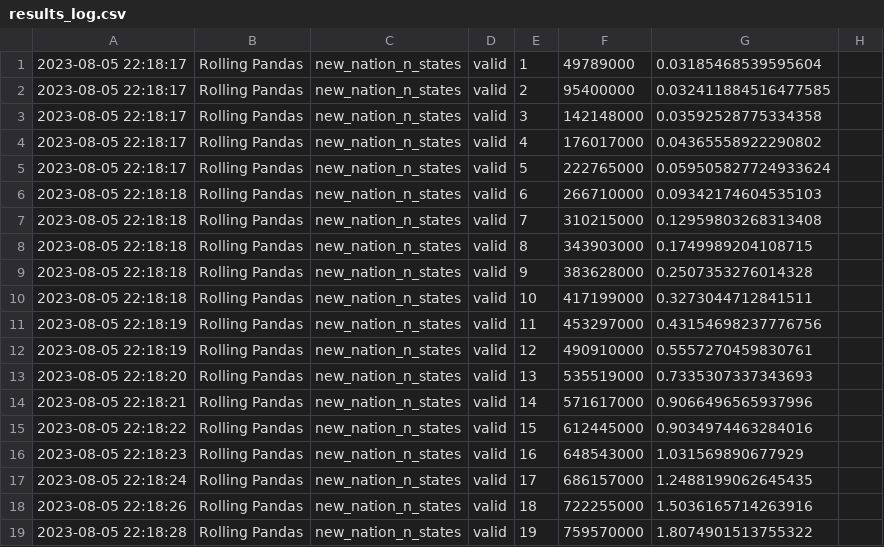
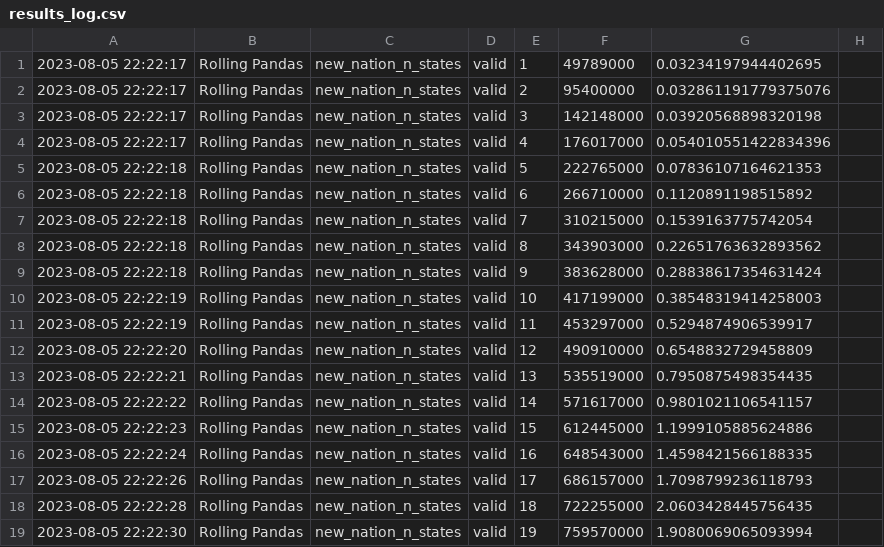
Before and after one commit to RandomGuyOg/PythonCodingChallenge, a CSV file: results_log.csv, drawn as a sheet; only a part is shown; the diff covers the shown part only.

Commit message:
Automated evaluation results.

```diff
--- a/results_log.csv
+++ b/results_log.csv
@@ -1,19 +1,19 @@
-2023-08-05 22:18:17,Rolling Pandas,new_nation_n_states,valid,1,49789000,0.03185468539595604
-2023-08-05 22:18:17,Rolling Pandas,new_nation_n_states,valid,2,95400000,0.032411884516477585
-2023-08-05 22:18:17,Rolling Pandas,new_nation_n_states,valid,3,142148000,0.03592528775334358
-2023-08-05 22:18:17,Rolling Pandas,new_nation_n_states,valid,4,176017000,0.04365558922290802
-2023-08-05 22:18:17,Rolling Pandas,new_nation_n_states,valid,5,222765000,0.059505827724933624
-2023-08-05 22:18:18,Rolling Pandas,new_nation_n_states,valid,6,266710000,0.09342174604535103
-2023-08-05 22:18:18,Rolling Pandas,new_nation_n_states,valid,7,310215000,0.12959803268313408
-2023-08-05 22:18:18,Rolling Pandas,new_nation_n_states,valid,8,343903000,0.1749989204108715
-2023-08-05 22:18:18,Rolling Pandas,new_nation_n_states,valid,9,383628000,0.2507353276014328
-2023-08-05 22:18:18,Rolling Pandas,new_nation_n_states,valid,10,417199000,0.3273044712841511
-2023-08-05 22:18:19,Rolling Pandas,new_nation_n_states,valid,11,453297000,0.43154698237776756
-2023-08-05 22:18:19,Rolling Pandas,new_nation_n_states,valid,12,490910000,0.5557270459830761
-2023-08-05 22:18:20,Rolling Pandas,new_nation_n_states,valid,13,535519000,0.7335307337343693
-2023-08-05 22:18:21,Rolling Pandas,new_nation_n_states,valid,14,571617000,0.9066496565937996
-2023-08-05 22:18:22,Rolling Pandas,new_nation_n_states,valid,15,612445000,0.9034974463284016
-2023-08-05 22:18:23,Rolling Pandas,new_nation_n_states,valid,16,648543000,1.031569890677929
-2023-08-05 22:18:24,Rolling Pandas,new_nation_n_states,valid,17,686157000,1.2488199062645435
-2023-08-05 22:18:26,Rolling Pandas,new_nation_n_states,valid,18,722255000,1.5036165714263916
-2023-08-05 22:18:28,Rolling Pandas,new_nation_n_states,valid,19,759570000,1.8074901513755322
+2023-08-05 22:22:17,Rolling Pandas,new_nation_n_states,valid,1,49789000,0.03234197944402695
+2023-08-05 22:22:17,Rolling Pandas,new_nation_n_states,valid,2,95400000,0.032861191779375076
+2023-08-05 22:22:17,Rolling Pandas,new_nation_n_states,valid,3,142148000,0.03920568898320198
+2023-08-05 22:22:17,Rolling Pandas,new_nation_n_states,valid,4,176017000,0.054010551422834396
+2023-08-05 22:22:18,Rolling Pandas,new_nation_n_states,valid,5,222765000,0.07836107164621353
+2023-08-05 22:22:18,Rolling Pandas,new_nation_n_states,valid,6,266710000,0.1120891198515892
+2023-08-05 22:22:18,Rolling Pandas,new_nation_n_states,valid,7,310215000,0.1539163775742054
+2023-08-05 22:22:18,Rolling Pandas,new_nation_n_states,valid,8,343903000,0.22651763632893562
+2023-08-05 22:22:18,Rolling Pandas,new_nation_n_states,valid,9,383628000,0.28838617354631424
+2023-08-05 22:22:19,Rolling Pandas,new_nation_n_states,valid,10,417199000,0.38548319414258003
+2023-08-05 22:22:19,Rolling Pandas,new_nation_n_states,valid,11,453297000,0.5294874906539917
+2023-08-05 22:22:20,Rolling Pandas,new_nation_n_states,valid,12,490910000,0.6548832729458809
+2023-08-05 22:22:21,Rolling Pandas,new_nation_n_states,valid,13,535519000,0.7950875498354435
+2023-08-05 22:22:22,Rolling Pandas,new_nation_n_states,valid,14,571617000,0.9801021106541157
+2023-08-05 22:22:23,Rolling Pandas,new_nation_n_states,valid,15,612445000,1.1999105885624886
+2023-08-05 22:22:24,Rolling Pandas,new_nation_n_states,valid,16,648543000,1.4598421566188335
+2023-08-05 22:22:26,Rolling Pandas,new_nation_n_states,valid,17,686157000,1.7098799236118793
+2023-08-05 22:22:28,Rolling Pandas,new_nation_n_states,valid,18,722255000,2.0603428445756435
+2023-08-05 22:22:30,Rolling Pandas,new_nation_n_states,valid,19,759570000,1.9080069065093994
```
Also changed, not shown: 1 added row and 10 edited cells elsewhere in this file.
